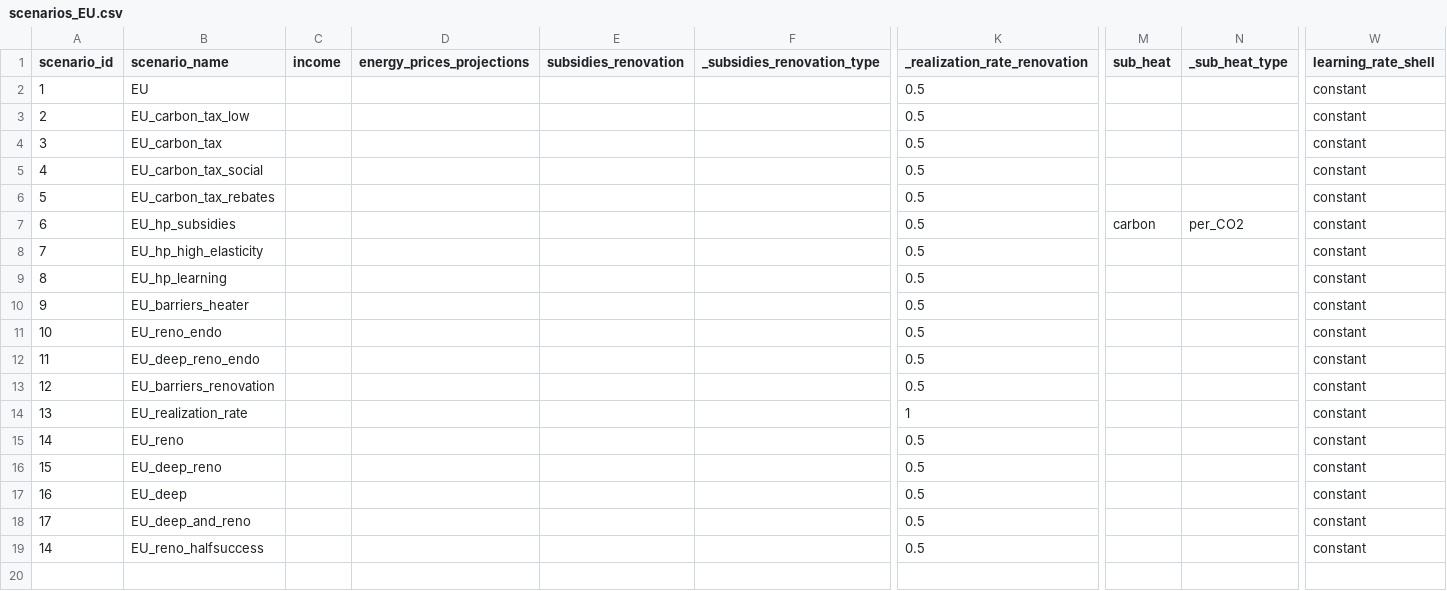
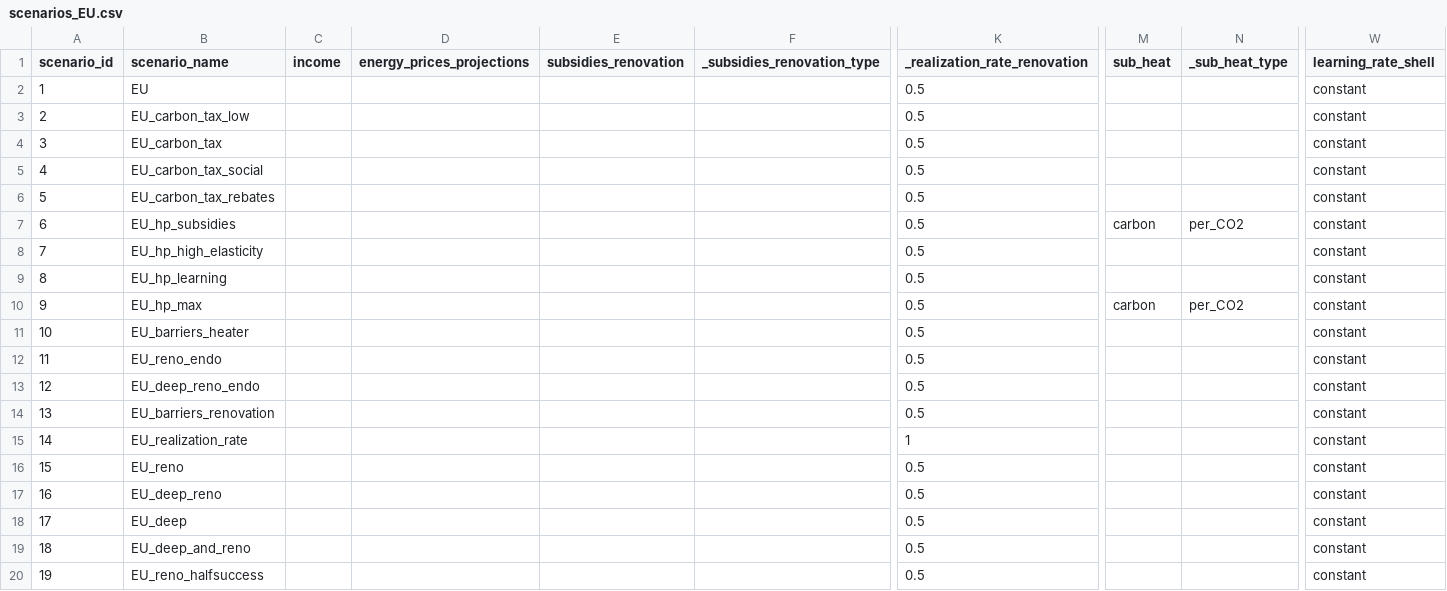
Before and after one commit to lucas-vivier/message-ix-buildings-eu, a CSV file: STURM_data/scenarios_EU.csv, drawn as a sheet; only a part is shown, gaps mark what is left out; addresses are those after the commit; rows hold the shown columns only; the diff names each change by its address in the sheet, - before the commit and + after, or states it on an @@ line.

Commit message:
correct learning

```diff
--- a/STURM_data/scenarios_EU.csv
+++ b/STURM_data/scenarios_EU.csv
+row 10: 9 | EU_hp_max |  |  |  |  | 0.5 | carbon | per_CO2 | constant
-A11 (scenario_id): 9
+A11 (scenario_id): 10
-A12 (scenario_id): 10
+A12 (scenario_id): 11
-A13 (scenario_id): 11
+A13 (scenario_id): 12
-A14 (scenario_id): 12
+A14 (scenario_id): 13
-A15 (scenario_id): 13
+A15 (scenario_id): 14
-A16 (scenario_id): 14
+A16 (scenario_id): 15
-A17 (scenario_id): 15
+A17 (scenario_id): 16
-A18 (scenario_id): 16
+A18 (scenario_id): 17
-A19 (scenario_id): 17
+A19 (scenario_id): 18
-A20 (scenario_id): 14
+A20 (scenario_id): 19
```
Also changed, not shown: STURM_data/input_csv/input_resid/calibration/parameters_heater.csv, STURM_data/input_csv/input_resid/policies/sub_heat_EU_carbon.csv, 8 other files.
